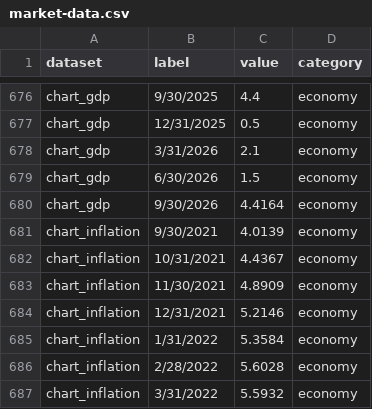
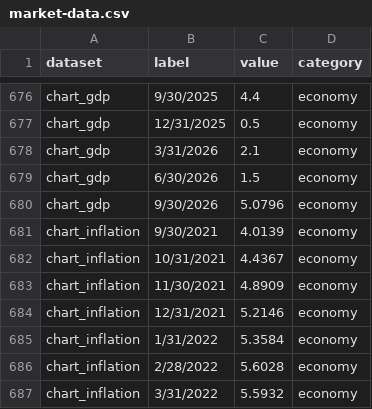
Before and after one commit to ahoward-quartz/qpim-market-dashboard, a CSV file: public/market-data.csv, drawn as a sheet; only a part is shown, gaps mark what is left out; the diff covers the shown part only.

```diff
--- a/public/market-data.csv
+++ b/public/market-data.csv
@@ -679,3 +679,3 @@ chart_gdp,3/31/2026,2.1,economy
 chart_gdp,6/30/2026,1.5,economy
-chart_gdp,9/30/2026,4.4164,economy
+chart_gdp,9/30/2026,5.0796,economy
 chart_inflation,9/30/2021,4.0139,economy
```
Also changed, not shown: 3 added rows, 3 removed rows and 19 edited cells elsewhere in this file.
